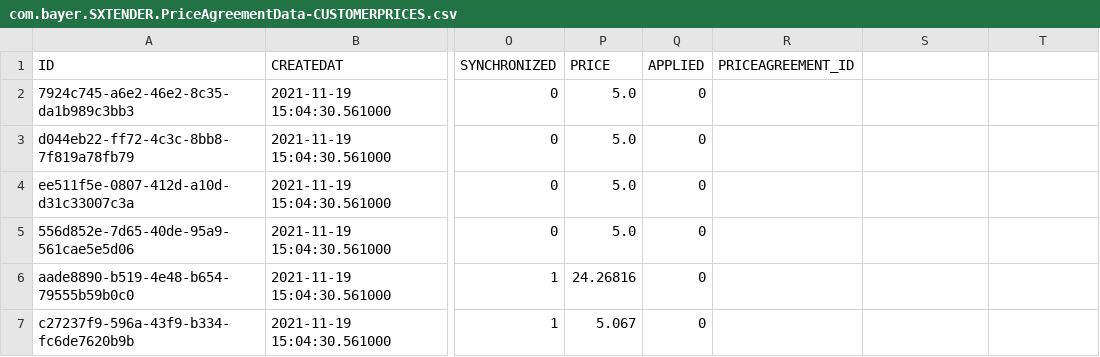
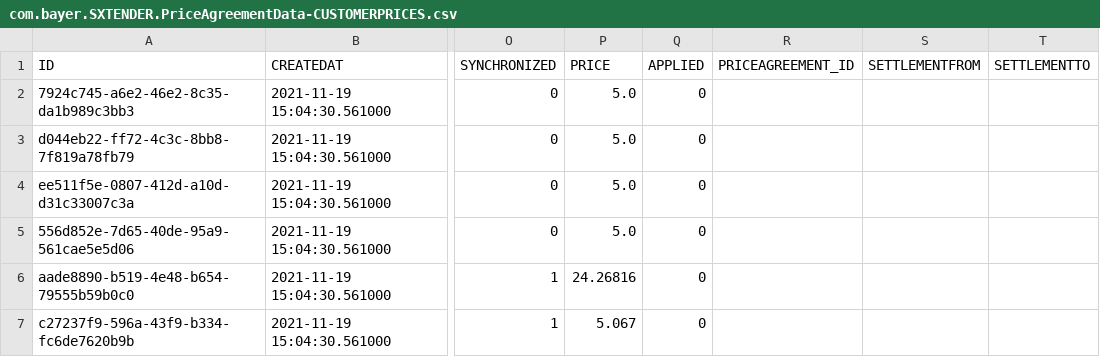
Before and after one commit to mandar-velankar/TNDR_FAST_BACKEND, a CSV file: db/csv/com.bayer.SXTENDER.PriceAgreementData-CUSTOMERPRICES.csv, drawn as a sheet; only a part is shown, gaps mark what is left out; the diff names each change by its address in the sheet, - before the commit and + after, or states it on an @@ line.

Commit message:
Create Rappel customer price for each period in Settlement Calendar

```diff
--- a/db/csv/com.bayer.SXTENDER.PriceAgreementData-CUSTOMERPRICES.csv
+++ b/db/csv/com.bayer.SXTENDER.PriceAgreementData-CUSTOMERPRICES.csv
-S1: (empty)
+S1: SETTLEMENTFROM
-T1: (empty)
+T1: SETTLEMENTTO
```
Also changed, not shown: 1 other file.
